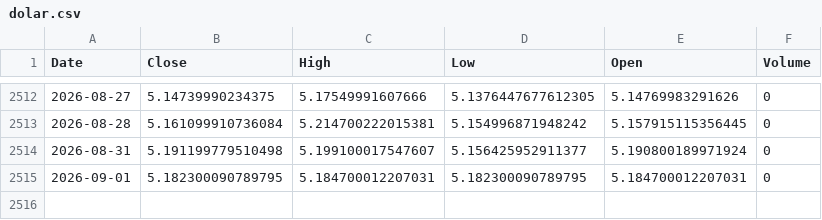
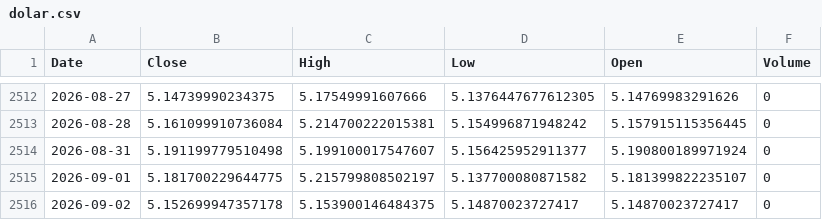
Before and after one commit to leponodobrasil/cotacao-dolar, a CSV file: dolar.csv, drawn as a sheet; only a part is shown, gaps mark what is left out.

```diff
--- a/dolar.csv
+++ b/dolar.csv
@@ -2514,2 +2514,3 @@ Date,Close,High,Low,Open,Volume
 2026-08-31,5.191199779510498,5.199100017547607,5.156425952911377,5.190800189971924,0
-2026-09-01,5.182300090789795,5.184700012207031,5.182300090789795,5.184700012207031,0
+2026-09-01,5.181700229644775,5.215799808502197,5.137700080871582,5.181399822235107,0
+2026-09-02,5.152699947357178,5.153900146484375,5.14870023727417,5.14870023727417,0
```
